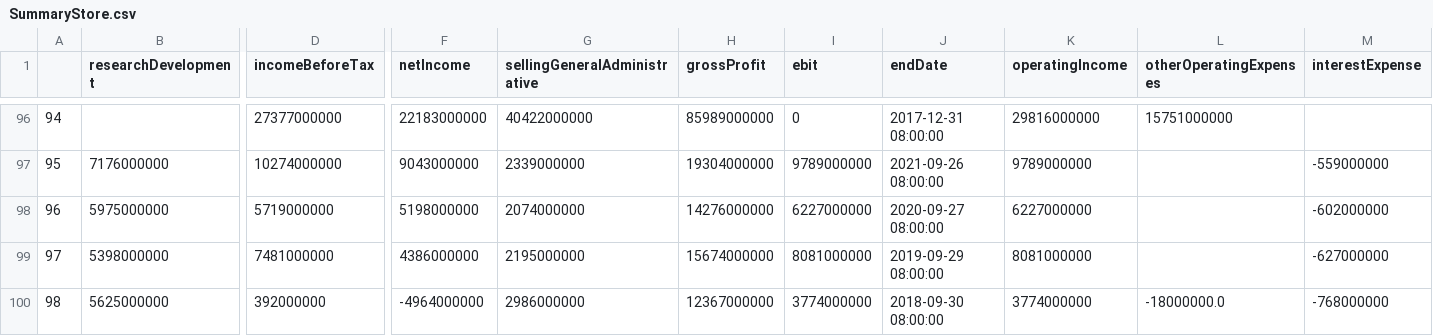
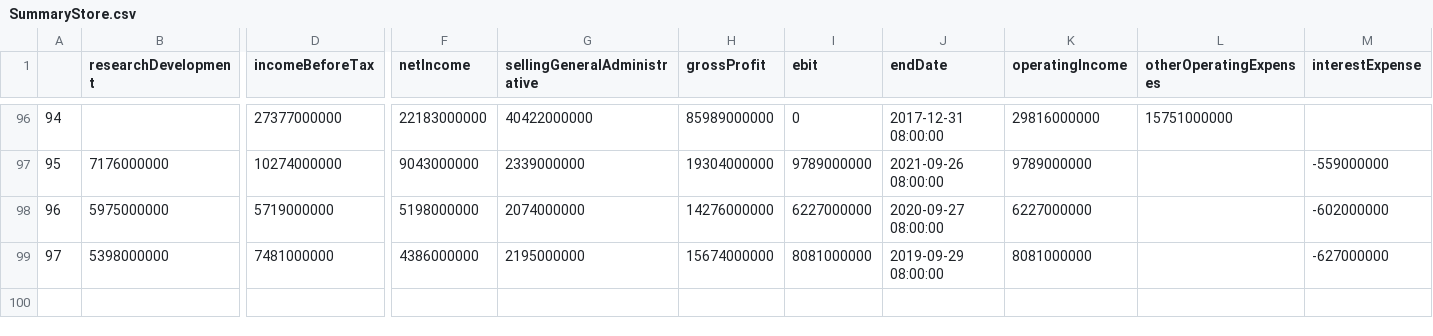
Before and after one commit to kunxian1993/test, a CSV file: SummaryStore.csv, drawn as a sheet; only a part is shown, gaps mark what is left out; rows hold the shown columns only; the diff names each change by its address in the sheet, - before the commit and + after, or states it on an @@ line.

Commit message:
remove last row

```diff
--- a/SummaryStore.csv
+++ b/SummaryStore.csv
-row 100: 98 | 5625000000 | 392000000 | -4964000000 | 2986000000 | 12367000000 | 3774000000 | 2018-09-30 08:00:00 | 3774000000 | -18000000.0 | -768000000
```
